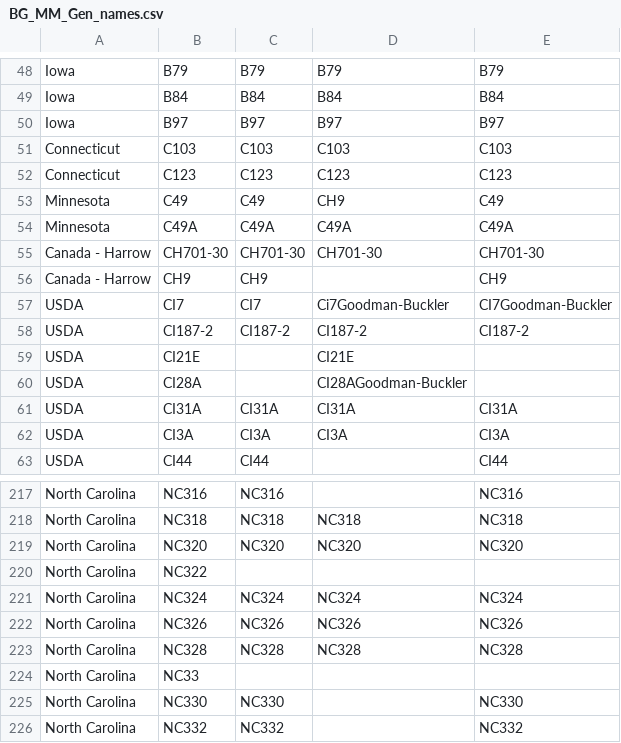
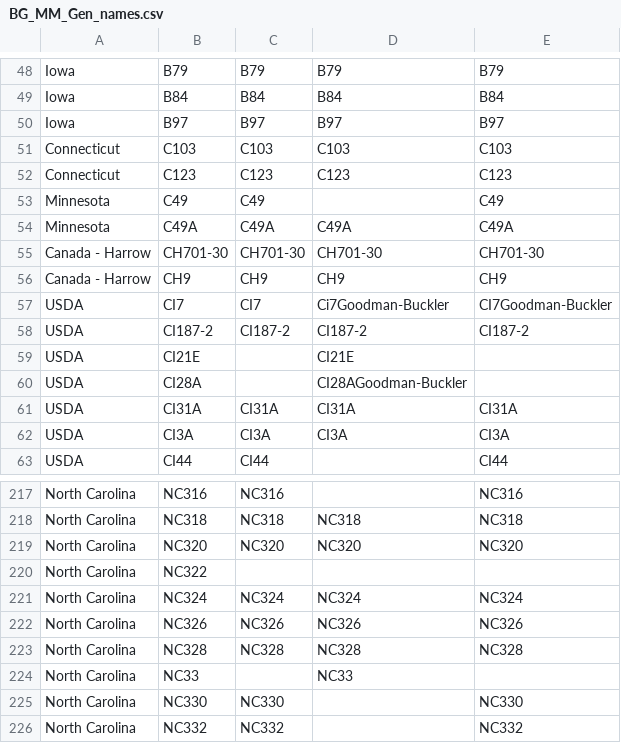
Before and after one commit to mandmeier/HAVELOCK_BG, a CSV file: data/BG_MM_Gen_names.csv, drawn as a sheet; only a part is shown, gaps mark what is left out.

```diff
--- a/data/BG_MM_Gen_names.csv
+++ b/data/BG_MM_Gen_names.csv
@@ -52,6 +52,6 @@ Connecticut,C103,C103,C103,C103
 Connecticut,C123,C123,C123,C123
-Minnesota,C49,C49,CH9,C49
+Minnesota,C49,C49,,C49
 Minnesota,C49A,C49A,C49A,C49A
 Canada - Harrow,CH701-30,CH701-30,CH701-30,CH701-30
-Canada - Harrow,CH9,CH9,,CH9
+Canada - Harrow,CH9,CH9,CH9,CH9
 USDA,CI7,CI7,Ci7Goodman-Buckler,CI7Goodman-Buckler
@@ -223,3 +223,3 @@ North Carolina,NC326,NC326,NC326,NC326
 North Carolina,NC328,NC328,NC328,NC328
-North Carolina,NC33,,,
+North Carolina,NC33,,NC33,
 North Carolina,NC330,NC330,,NC330
```
Also changed, not shown: 4 other files.
